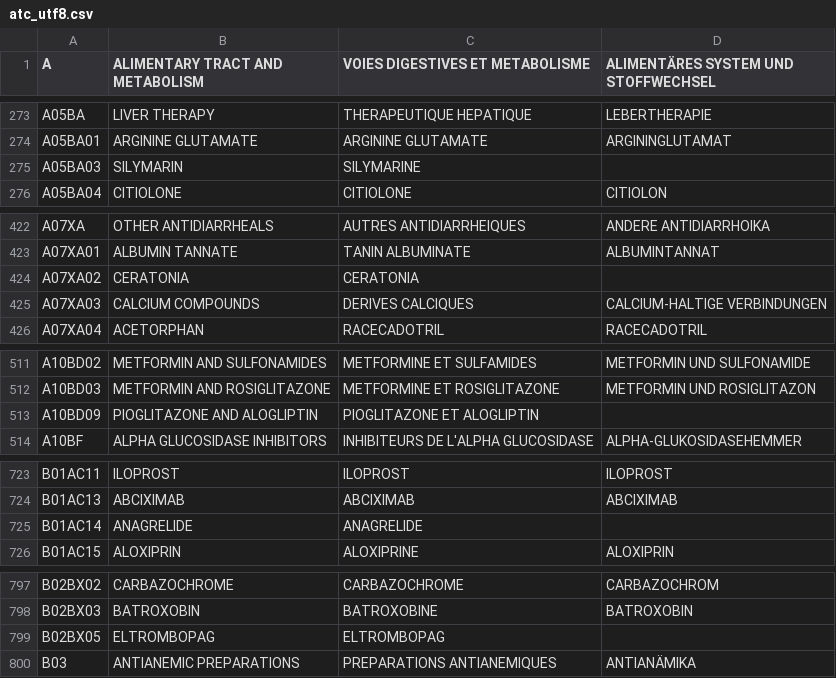
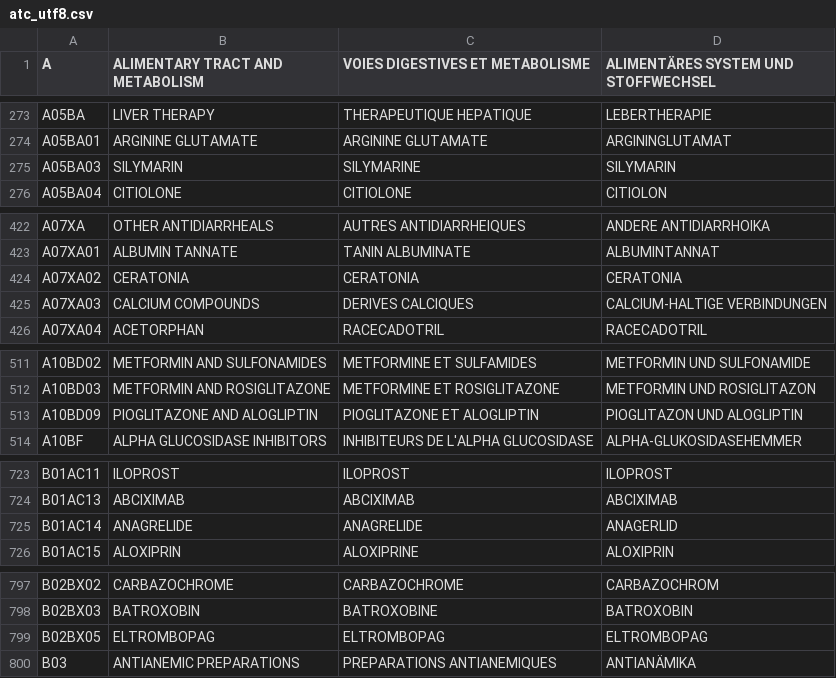
Before and after one commit to FreeHealth/freehealth, a CSV file: global_resources/sql/atc_utf8.csv, drawn as a sheet; only a part is shown, gaps mark what is left out; the diff covers the shown part only.

```diff
--- a/global_resources/sql/atc_utf8.csv
+++ b/global_resources/sql/atc_utf8.csv
@@ -274,3 +274,3 @@
 "A05BA01","ARGININE GLUTAMATE","ARGININE GLUTAMATE","ARGININGLUTAMAT"
-"A05BA03","SILYMARIN","SILYMARINE",""
+"A05BA03","SILYMARIN","SILYMARINE","SILYMARIN"
 "A05BA04","CITIOLONE","CITIOLONE","CITIOLON"
@@ -423,3 +423,3 @@
 "A07XA01","ALBUMIN TANNATE","TANIN ALBUMINATE","ALBUMINTANNAT"
-"A07XA02","CERATONIA","CERATONIA",""
+"A07XA02","CERATONIA","CERATONIA","CERATONIA"
 "A07XA03","CALCIUM COMPOUNDS","DERIVES CALCIQUES","CALCIUM-HALTIGE VERBINDUNGEN"
@@ -512,3 +512,3 @@
 "A10BD03","METFORMIN AND ROSIGLITAZONE","METFORMINE ET ROSIGLITAZONE","METFORMIN UND ROSIGLITAZON"
-"A10BD09","PIOGLITAZONE AND ALOGLIPTIN","PIOGLITAZONE ET ALOGLIPTIN",""
+"A10BD09","PIOGLITAZONE AND ALOGLIPTIN","PIOGLITAZONE ET ALOGLIPTIN","PIOGLITAZON UND ALOGLIPTIN"
 "A10BF","ALPHA GLUCOSIDASE INHIBITORS","INHIBITEURS DE L'ALPHA GLUCOSIDASE","ALPHA-GLUKOSIDASEHEMMER"
@@ -724,3 +724,3 @@
 "B01AC13","ABCIXIMAB","ABCIXIMAB","ABCIXIMAB"
-"B01AC14","ANAGRELIDE","ANAGRELIDE",""
+"B01AC14","ANAGRELIDE","ANAGRELIDE","ANAGERLID"
 "B01AC15","ALOXIPRIN","ALOXIPRINE","ALOXIPRIN"
@@ -798,3 +798,3 @@
 "B02BX03","BATROXOBIN","BATROXOBINE","BATROXOBIN"
-"B02BX05","ELTROMBOPAG","ELTROMBOPAG",""
+"B02BX05","ELTROMBOPAG","ELTROMBOPAG","ELTROMBOPAG"
 "B03","ANTIANEMIC PREPARATIONS","PREPARATIONS ANTIANEMIQUES","ANTIANÄMIKA"
```
Also changed, not shown: 1 removed row and 21 edited cells elsewhere in this file.
